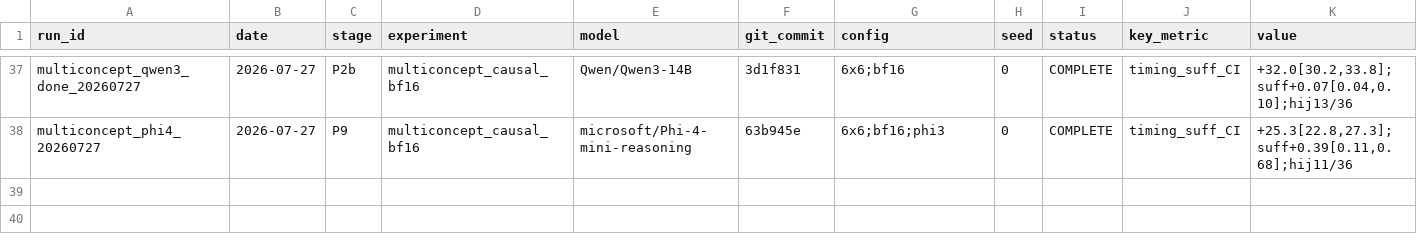
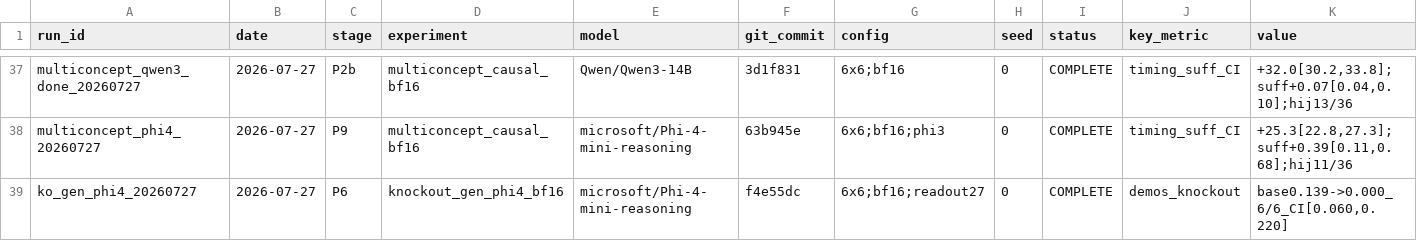
Before and after one commit to omeryosef7/teza_first_poc_with_mahmood, a CSV file: doublespeak_causality/EXPERIMENT_REGISTRY.csv, drawn as a sheet; only a part is shown, gaps mark what is left out; rows hold the shown columns only; the diff names each change by its address in the sheet, - before the commit and + after, or states it on an @@ line.

Commit message:
info-flow generalizes to 3rd family (Phi-4): block demos eliminates hijack 6/6; BOTH causal dimensions now architecture-general across Llama/Qwen3/Phi4

```diff
--- a/doublespeak_causality/EXPERIMENT_REGISTRY.csv
+++ b/doublespeak_causality/EXPERIMENT_REGISTRY.csv
+row 39: ko_gen_phi4_20260727 | 2026-07-27 | P6 | knockout_gen_phi4_bf16 | microsoft/Phi-4-mini-reasoning | f4e55dc | 6x6;bf16;readout27 | 0 | COMPLETE | demos_knockout | base0.139->0.000_6/6_CI[0.060,0.220]
```
Also changed, not shown: 2 other files.
